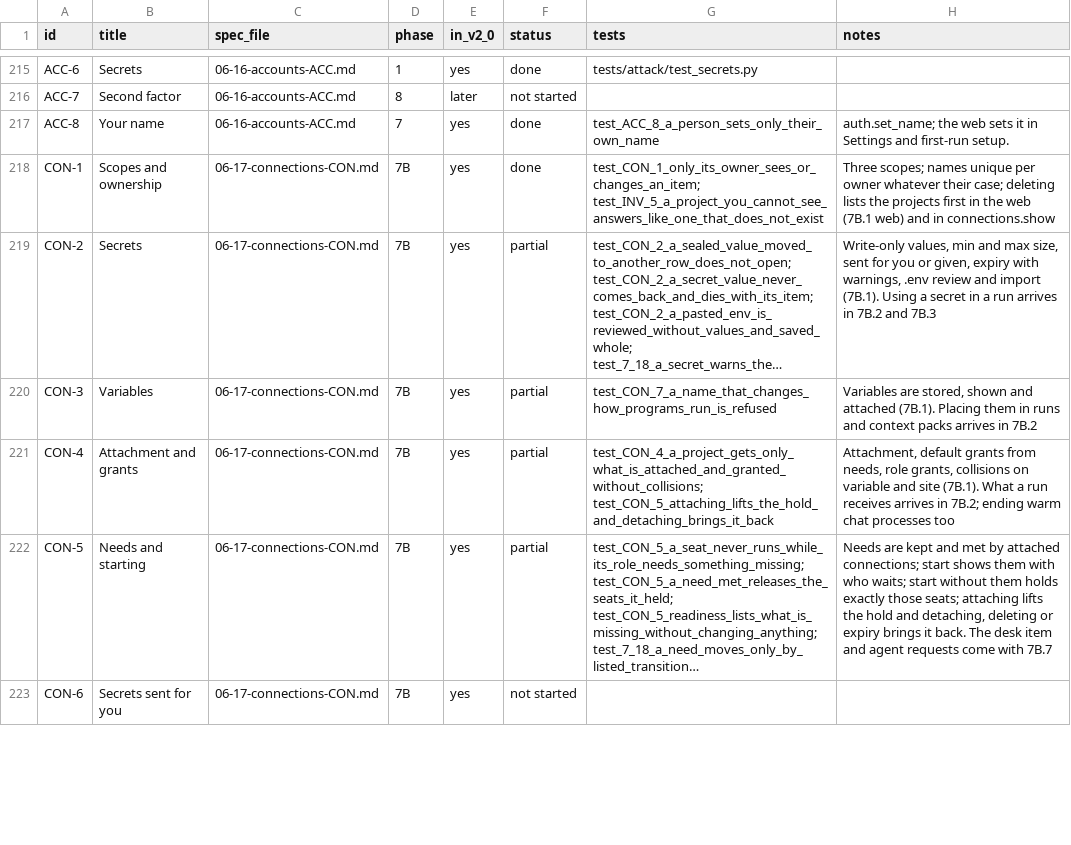
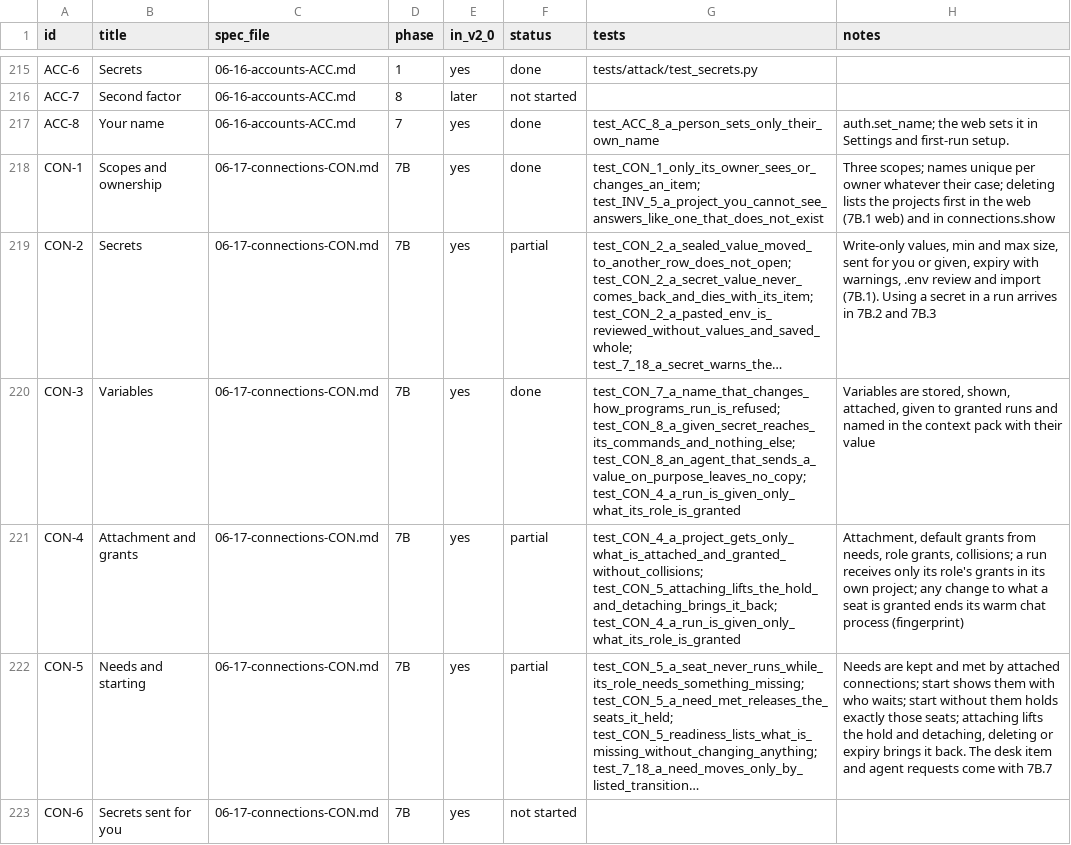
Before and after one commit to dominicplouffe/crewmind, a CSV file: docs/traceability.csv, drawn as a sheet; only a part is shown, gaps mark what is left out; long unchanged cells end in …; the diff covers the shown part only; the diff names each change by its address in the sheet, - before the commit and + after, or states it on an @@ line.

```diff
--- a/docs/traceability.csv
+++ b/docs/traceability.csv
-F220 (status): partial
+F220 (status): done
-G220 (tests): test_CON_7_a_name_that_changes_how_programs_run_is_refused
+G220 (tests): test_CON_7_a_name_that_changes_how_programs_run_is_refused; test_CON_8_a_given_secret_reaches_its_commands_and_nothing_else; test_CON_8_an_agent_that_sends_a_value_on_purpose_leaves_no_copy; test_CON_4_a_run_is_given_only_what_its_role_is_granted
-H220 (notes): …are stored, shown and attached (7B.1). Placing them in runs and context packs arrives in 7B.2
+H220 (notes): …are stored, shown, attached, given to granted runs and named in the context pack with their value
-G221 (tests): test_CON_4_a_project_gets_only_what_is_attached_and_granted_without_collisions; test_CON_5_attaching_lifts_the_hold_and_detaching_brings_it_back
+G221 (tests): test_CON_4_a_project_gets_only_what_is_attached_and_granted_without_collisions; test_CON_5_attaching_lifts_the_hold_and_detaching_brings_it_back; test_CON_4_a_run_is_given_only_what_its_role_is_granted
-H221 (notes): …role grants, collisions on variable and site (7B.1). What a run receives arrives in 7B.2; ending warm chat processes too
+H221 (notes): …role grants, collisions; a run receives only its role's grants in its own project; any change to what a seat is granted ends its warm chat process (fingerprint)
```
Also changed, not shown: 10 edited cells elsewhere in this file, 17 other files.
